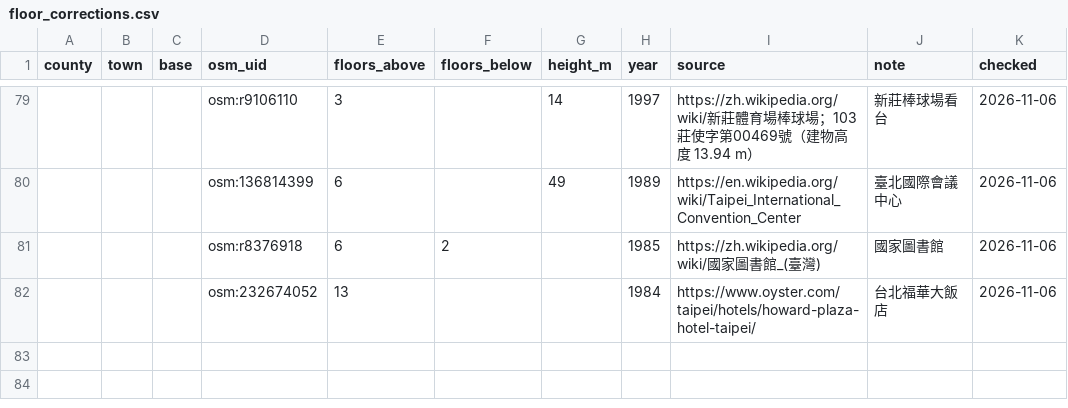
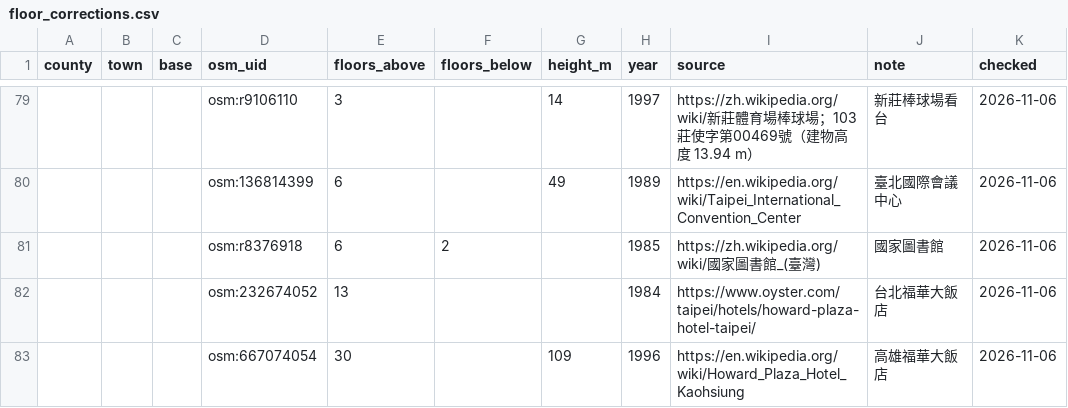
Before and after one commit to Liang515/site-investigation, a CSV file: curated/floor_corrections.csv, drawn as a sheet; only a part is shown, gaps mark what is left out.

```diff
--- a/curated/floor_corrections.csv
+++ b/curated/floor_corrections.csv
@@ -82 +82,2 @@ county,town,base,osm_uid,floors_above,floors_below,height_m,year,source,note,che
 ,,,osm:232674052,13,,,1984,https://www.oyster.com/taipei/hotels/howard-plaza-hotel-taipei/,台北福華大飯店,2026-11-06
+,,,osm:667074054,30,,109,1996,https://en.wikipedia.org/wiki/Howard_Plaza_Hotel_Kaohsiung,高雄福華大飯店,2026-11-06
```
